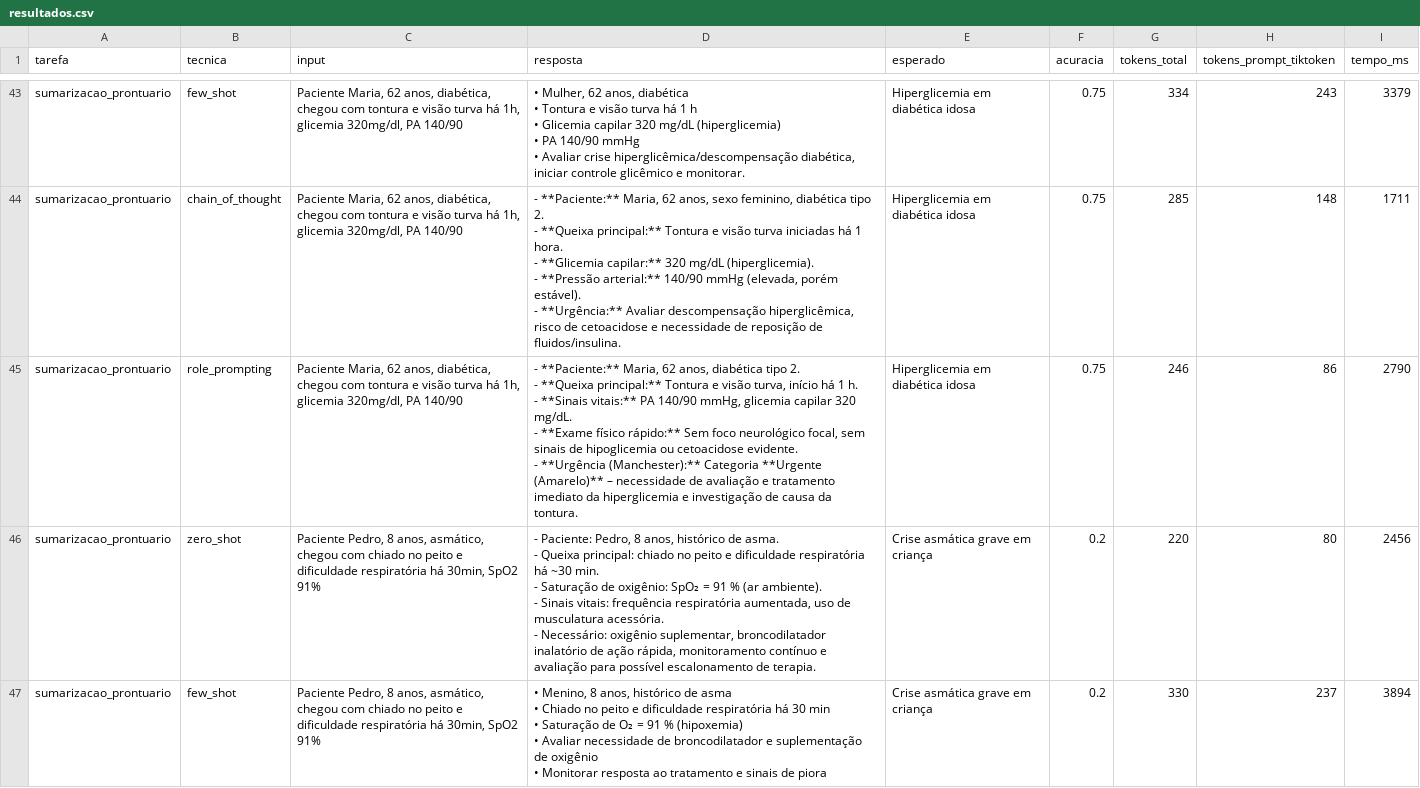
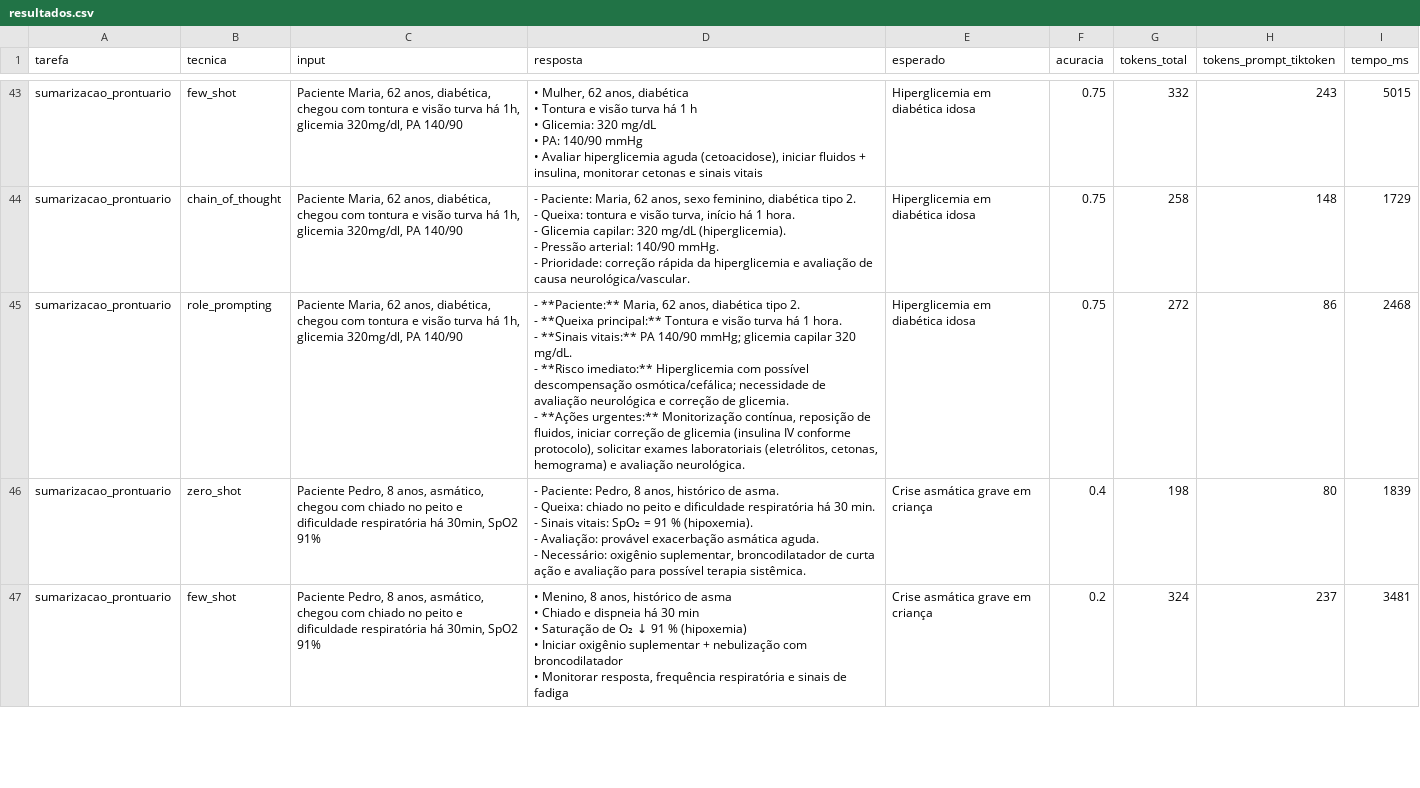
Before and after one commit to GabrielAugustoT800/prompt-toolkit, a CSV file: output/resultados.csv, drawn as a sheet; only a part is shown, gaps mark what is left out; ↵ is a line break in a cell; the diff covers the shown part only; the diff names each change by its address in the sheet, - before the commit and + after, or states it on an @@ line.

```diff
--- a/output/resultados.csv
+++ b/output/resultados.csv
-D43 (resposta): …h ↵ • Glicemia capilar 320 mg/dL (hiperglicemia) ↵ • PA 140/90 mmHg ↵ • Avaliar crise hiperglicêmica/descompensação diabética, iniciar controle glicêmico e monitorar.
+D43 (resposta): …h ↵ • Glicemia: 320 mg/dL ↵ • PA: 140/90 mmHg ↵ • Avaliar hiperglicemia aguda (cetoacidose), iniciar fluidos + insulina, monitorar cetonas e sinais vitais
-G43 (tokens_total): 334
+G43 (tokens_total): 332
-I43 (tempo_ms): 3379
+I43 (tempo_ms): 5015
-D44 (resposta): - **Paciente:** Maria, 62 anos, sexo feminino, diabética tipo 2. ↵ - **Queixa principal:** Tontura e visão turva iniciadas há 1 hora. ↵ - **Glicemia capilar:** 320 mg/dL (hiperglicemia). ↵ - **Pressão arterial:** 140/90 mmHg (elevada, porém estável). ↵ - **Urgência:** Avaliar descompensação hiperglicêmica, risco de cetoacidose e necessidade de reposição de fluidos/insulina.
+D44 (resposta): - Paciente: Maria, 62 anos, sexo feminino, diabética tipo 2. ↵ - Queixa: tontura e visão turva, início há 1 hora. ↵ - Glicemia capilar: 320 mg/dL (hiperglicemia). ↵ - Pressão arterial: 140/90 mmHg. ↵ - Prioridade: correção rápida da hiperglicemia e avaliação de causa neurológica/vascular.
-G44 (tokens_total): 285
+G44 (tokens_total): 258
-I44 (tempo_ms): 1711
+I44 (tempo_ms): 1729
-D45 (resposta): …e visão turva, início há 1 h. ↵ - **Sinais vitais:** PA 140/90 mmHg, glicemia capilar 320 mg/dL. ↵ - **Exame físico rápido:** Sem foco neurológico focal, sem sinais de hipoglicemia ou cetoacidose evidente. ↵ - **Urgência (Manchester):** Categoria **Urgente (Amarelo)** – necessidade de avaliação e tratamento imediato da hiperglicemia e investigação de causa da tontura.
+D45 (resposta): …e visão turva há 1 hora. ↵ - **Sinais vitais:** PA 140/90 mmHg; glicemia capilar 320 mg/dL. ↵ - **Risco imediato:** Hiperglicemia com possível descompensação osmótica/cefálica; necessidade de avaliação neurológica e correção de glicemia. ↵ - **Ações urgentes:** Monitorização contínua, reposição de fluidos, iniciar correção de glicemia (insulina IV conforme protocolo), solicitar exames laboratoriais (eletrólitos, cetonas, hemograma) e avaliação neurológica.
-G45 (tokens_total): 246
+G45 (tokens_total): 272
-I45 (tempo_ms): 2790
+I45 (tempo_ms): 2468
-D46 (resposta): …asma. ↵ - Queixa principal: chiado no peito e dificuldade respiratória há ~30 min. ↵ - Saturação de oxigênio: SpO₂ = 91 % (ar ambiente). ↵ - Sinais vitais: frequência respiratória aumentada, uso de musculatura acessória. ↵ - Necessário: oxigênio suplementar, broncodilatador inalatório de ação rápida, monitoramento contínuo e avaliação para possível escalonamento de terapia.
+D46 (resposta): …asma. ↵ - Queixa: chiado no peito e dificuldade respiratória há 30 min. ↵ - Sinais vitais: SpO₂ = 91 % (hipoxemia). ↵ - Avaliação: provável exacerbação asmática aguda. ↵ - Necessário: oxigênio suplementar, broncodilatador de curta ação e avaliação para possível terapia sistêmica.
-F46 (acuracia): 0.2
+F46 (acuracia): 0.4
-G46 (tokens_total): 220
+G46 (tokens_total): 198
-I46 (tempo_ms): 2456
+I46 (tempo_ms): 1839
-D47 (resposta): …• Chiado no peito e dificuldade respiratória há 30 min ↵ • Saturação de O₂ = 91 % (hipoxemia) ↵ • Avaliar necessidade de broncodilatador e suplementação de oxigênio ↵ • Monitorar resposta ao tratamento e sinais de piora
+D47 (resposta): …• Chiado e dispneia há 30 min ↵ • Saturação de O₂ ↓ 91 % (hipoxemia) ↵ • Iniciar oxigênio suplementar + nebulização com broncodilatador ↵ • Monitorar resposta, frequência respiratória e sinais de fadiga
-G47 (tokens_total): 330
+G47 (tokens_total): 324
-I47 (tempo_ms): 3894
+I47 (tempo_ms): 3481
```
Also changed, not shown: 115 edited cells elsewhere in this file, 11 other files.
